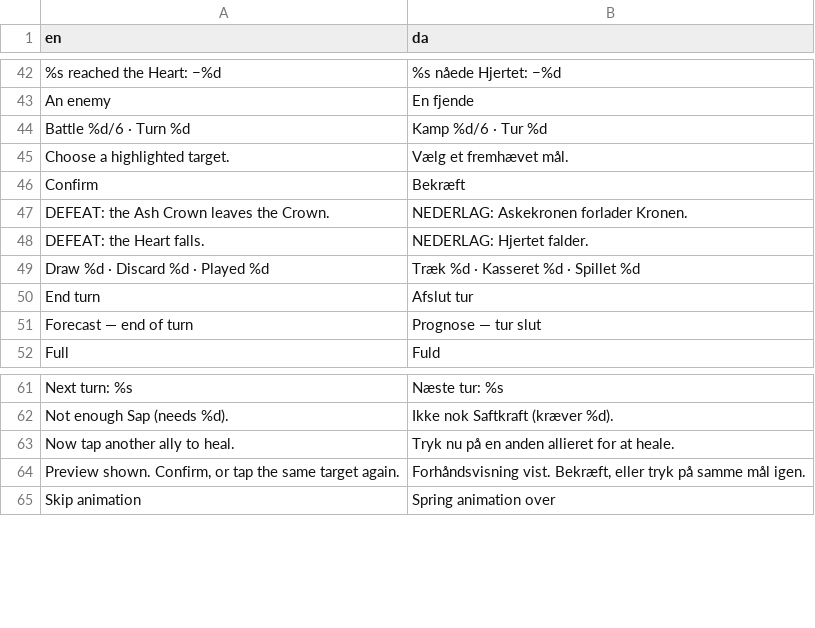
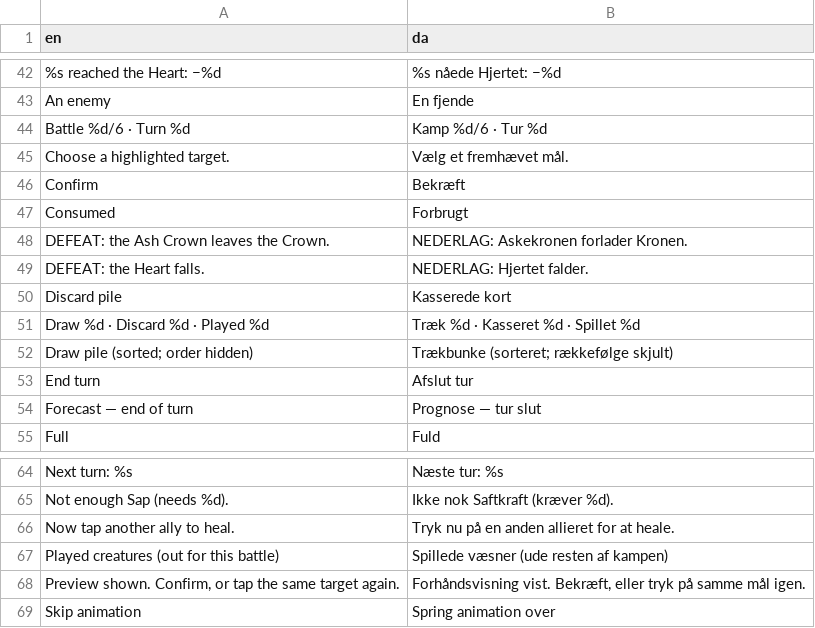
Before and after one commit to sebastianlistfeirup/Lastroot, a CSV file: localization/translations.csv, drawn as a sheet; only a part is shown, gaps mark what is left out.

```diff
--- a/localization/translations.csv
+++ b/localization/translations.csv
@@ -46,5 +46,8 @@ Choose a highlighted target.,Vælg et fremhævet mål.
 Confirm,Bekræft
+Consumed,Forbrugt
 DEFEAT: the Ash Crown leaves the Crown.,NEDERLAG: Askekronen forlader Kronen.
 DEFEAT: the Heart falls.,NEDERLAG: Hjertet falder.
+Discard pile,Kasserede kort
 Draw %d · Discard %d · Played %d,Træk %d · Kasseret %d · Spillet %d
+Draw pile (sorted; order hidden),Trækbunke (sorteret; rækkefølge skjult)
 End turn,Afslut tur
@@ -63,2 +66,3 @@ Not enough Sap (needs %d).,Ikke nok Saftkraft (kræver %d).
 Now tap another ally to heal.,Tryk nu på en anden allieret for at heale.
+Played creatures (out for this battle),Spillede væsner (ude resten af kampen)
 "Preview shown. Confirm, or tap the same target again.","Forhåndsvisning vist. Bekræft, eller tryk på samme mål igen."
```
Also changed, not shown: 12 other files.
